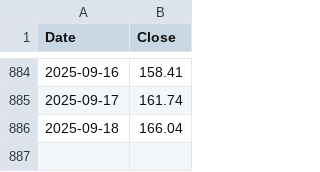
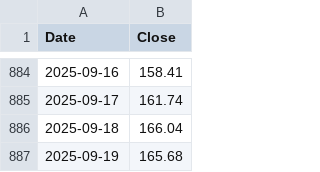
Before and after one commit to ChristophSchantl/weighted-index, a CSV file: SHI_ALPHA_02JUN2025.csv, drawn as a sheet; only a part is shown, gaps mark what is left out; the diff names each change by its address in the sheet, - before the commit and + after, or states it on an @@ line.

Commit message:
Update SHI_ALPHA_02JUN2025.csv

```diff
--- a/SHI_ALPHA_02JUN2025.csv
+++ b/SHI_ALPHA_02JUN2025.csv
+row 887: 2025-09-19 | 165.68
```
